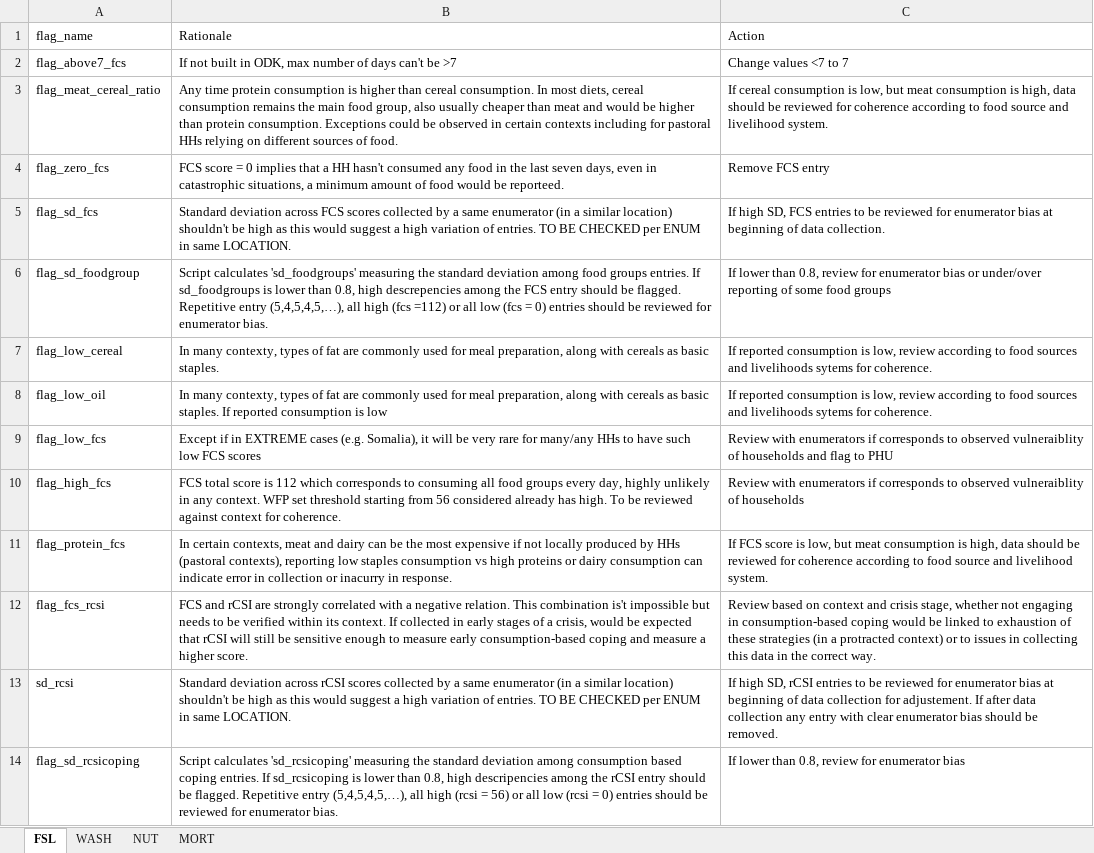
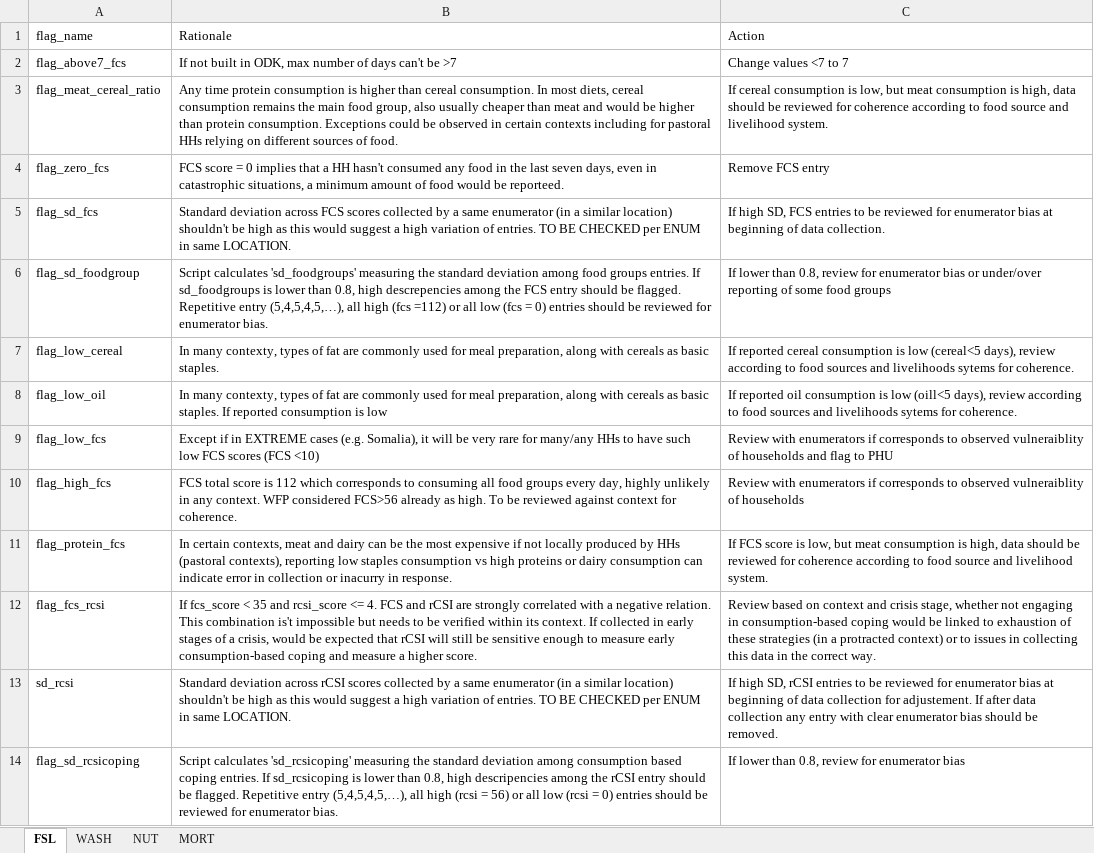
Before and after one commit to impact-initiatives/impactR4PHU, an Excel workbook: inst/fsl_quality_report/resources/flag_description.xlsx, sheet FSL, drawn as a sheet; only a part is shown; values as stored, in another font and other column widths than the file's, no borders; the diff covers the shown part only; the diff names each change by its address in the sheet, - before the commit and + after, or states it on an @@ line.

```diff
--- a/inst/fsl_quality_report/resources/flag_description.xlsx (sheet FSL)
+++ b/inst/fsl_quality_report/resources/flag_description.xlsx (sheet FSL)
-C7 (Action): If reported consumption is low, review according…
+C7 (Action): If reported cereal consumption is low (cereal<5 days), review according…
-C8 (Action): If reported consumption is low, review according…
+C8 (Action): If reported oil consumption is low (oill<5 days), review according…
-B9 (Rationale): …FCS scores
+B9 (Rationale): …FCS scores (FCS <10)
-B10 (Rationale): …context. WFP set threshold starting from 56 considered already has high. To…
+B10 (Rationale): …context. WFP considered FCS>56 already as high. To…
-B12 (Rationale): FCS and…
+B12 (Rationale): If fcs_score < 35 and rcsi_score <= 4. FCS and…
```
Also changed, not shown: 3 edited cells elsewhere in this sheet, inst/iphra_cleaning/resources/flag_description.xlsx.
